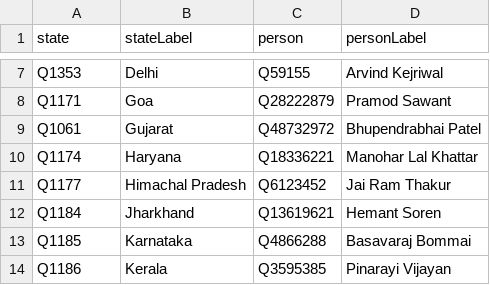
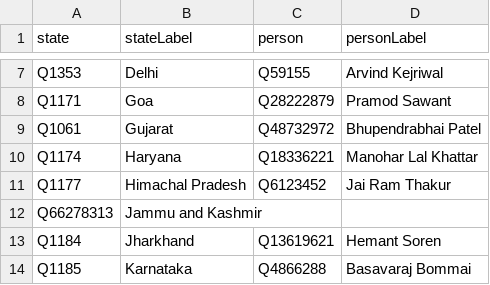
Before and after one commit to every-politician-scrapers/india-ministers, a CSV file: data/chief-ministers-wikipedia.csv, drawn as a sheet; only a part is shown, gaps mark what is left out; the shorter side is filled out with more unchanged rows; the diff names each change by its address in the sheet, - before the commit and + after, or states it on an @@ line.

```diff
--- a/data/chief-ministers-wikipedia.csv
+++ b/data/chief-ministers-wikipedia.csv
+row 12: Q66278313 | Jammu and Kashmir
```
Also changed, not shown: sources/punjab-deputy-chief-minister/scraped.csv, 2 other files.
